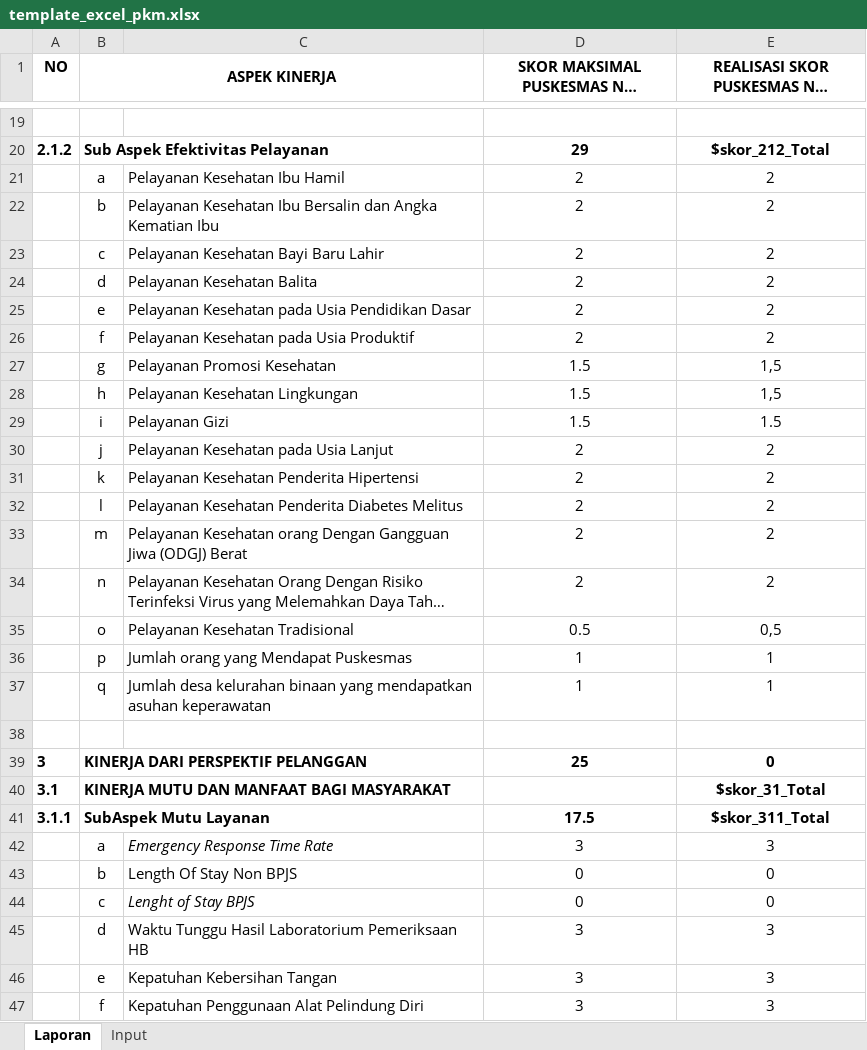
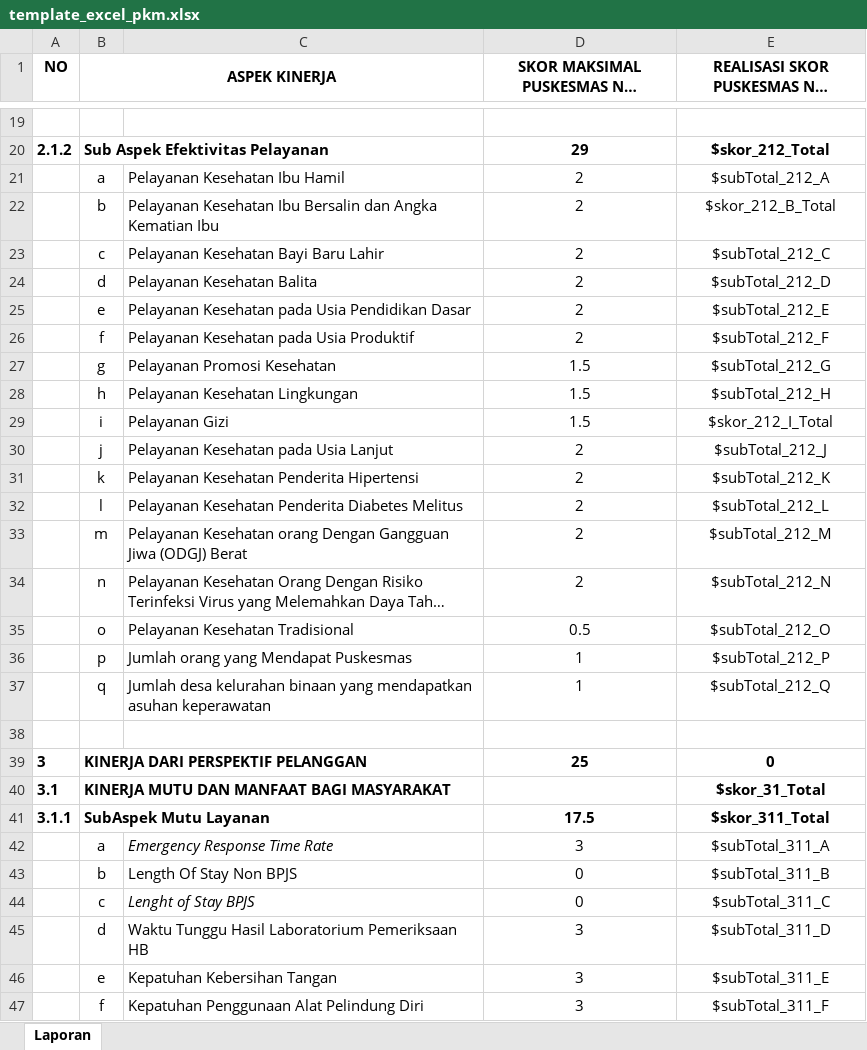
Before and after one commit to nifiira/lap_bsc_v1, an Excel workbook: assets/template/template_excel_pkm.xlsx, sheet Laporan, drawn as a sheet; only a part is shown, gaps mark what is left out; long unchanged cells end in …; values as stored, in another font and other column widths than the file's, no borders; the diff covers the shown part only; the diff names each change by its address in the sheet, - before the commit and + after, or states it on an @@ line.

```diff
--- a/assets/template/template_excel_pkm.xlsx (sheet Laporan)
+++ b/assets/template/template_excel_pkm.xlsx (sheet Laporan)
-sheet tab: Input
-E21: 2
+E21: $subTotal_212_A
-E22: 2
+E22: $skor_212_B_Total
-E23: 2
+E23: $subTotal_212_C
-E24: 2
+E24: $subTotal_212_D
-E25: 2
+E25: $subTotal_212_E
-E26: 2
+E26: $subTotal_212_F
-E27: 1,5
+E27: $subTotal_212_G
-E28: 1,5
+E28: $subTotal_212_H
-E29: 1.5
+E29: $skor_212_I_Total
-E30: 2
+E30: $subTotal_212_J
-E31: 2
+E31: $subTotal_212_K
-E32: 2
+E32: $subTotal_212_L
-E33: 2
+E33: $subTotal_212_M
-E34: 2
+E34: $subTotal_212_N
-E35: 0,5
+E35: $subTotal_212_O
-E36: 1
+E36: $subTotal_212_P
-E37: 1
+E37: $subTotal_212_Q
-E42: 3
+E42: $subTotal_311_A
-E43: 0
+E43: $subTotal_311_B
-E44: 0
+E44: $subTotal_311_C
-E45: 3
+E45: $subTotal_311_D
-E46: 3
+E46: $subTotal_311_E
-E47: 3
+E47: $subTotal_311_F
```
Also changed, not shown: 20 edited cells elsewhere in this sheet, 1 other file.
